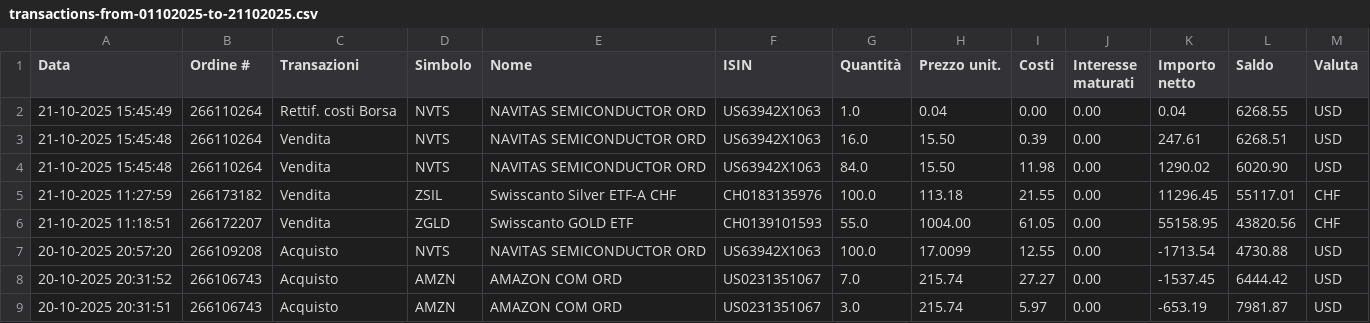
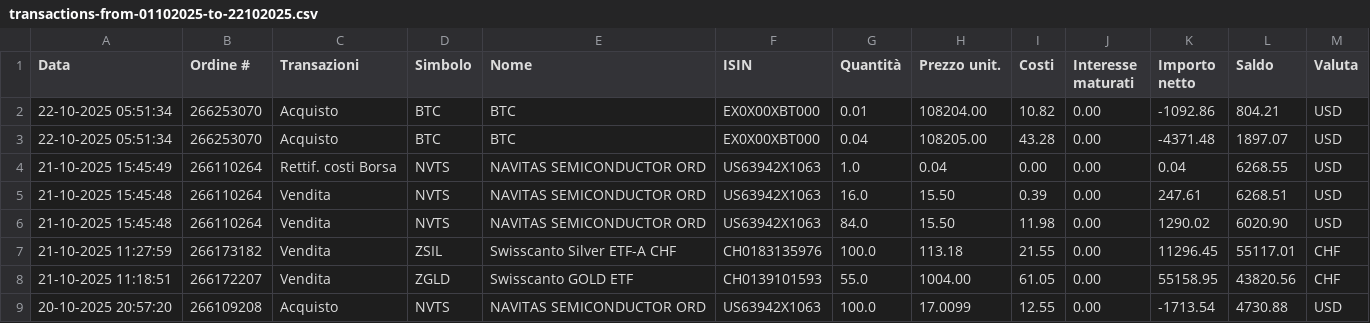
Before and after one commit to rressi/my-portfolio-notebooks, a CSV file: data/transactions-from-01102025-to-22102025.csv (was data/transactions-from-01102025-to-21102025.csv), drawn as a sheet; only a part is shown; the shorter side is filled out with more unchanged rows; the diff names each change by its address in the sheet, - before the commit and + after, or states it on an @@ line.

```diff
--- a/data/transactions-from-01102025-to-21102025.csv
+++ b/data/transactions-from-01102025-to-22102025.csv
+row 2: 22-10-2025 05:51:34 | 266253070 | Acquisto | BTC | BTC | EX0X00XBT000 | 0.01 | 108204.00 | 10.82 | 0.00 | -1092.86 | 804.21 | USD
+row 3: 22-10-2025 05:51:34 | 266253070 | Acquisto | BTC | BTC | EX0X00XBT000 | 0.04 | 108205.00 | 43.28 | 0.00 | -4371.48 | 1897.07 | USD
```
Also changed, not shown: 43 other files.
